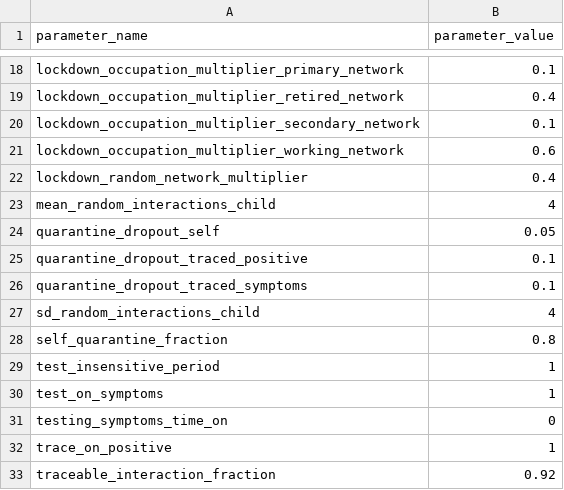
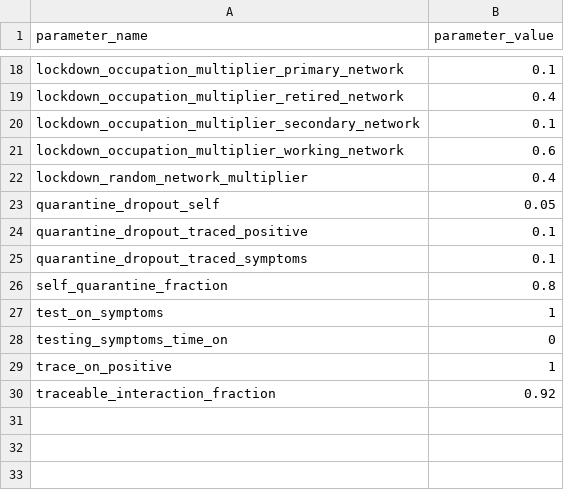
Before and after one commit to neozwu/OpenABM-Covid19, a CSV file: data/us-wa/wa_state_parameters_transpose.csv, drawn as a sheet; only a part is shown, gaps mark what is left out.

Commit message:
Add default params for notebook usage and get_county_params for easy external model setup.

```diff
--- a/data/us-wa/wa_state_parameters_transpose.csv
+++ b/data/us-wa/wa_state_parameters_transpose.csv
@@ -22,3 +22,2 @@ lockdown_occupation_multiplier_working_network,0.6
 lockdown_random_network_multiplier,0.4
-mean_random_interactions_child,4
 quarantine_dropout_self,0.05
@@ -26,5 +25,3 @@ quarantine_dropout_traced_positive,0.1
 quarantine_dropout_traced_symptoms,0.1
-sd_random_interactions_child,4
 self_quarantine_fraction,0.8
-test_insensitive_period,1
 test_on_symptoms,1
```
Also changed, not shown: 2 other files.
